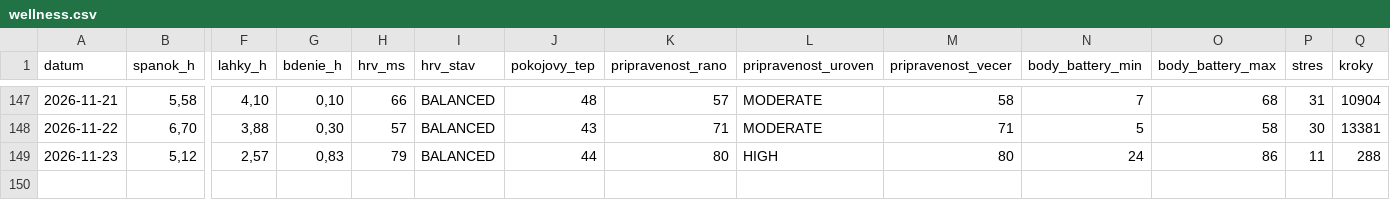
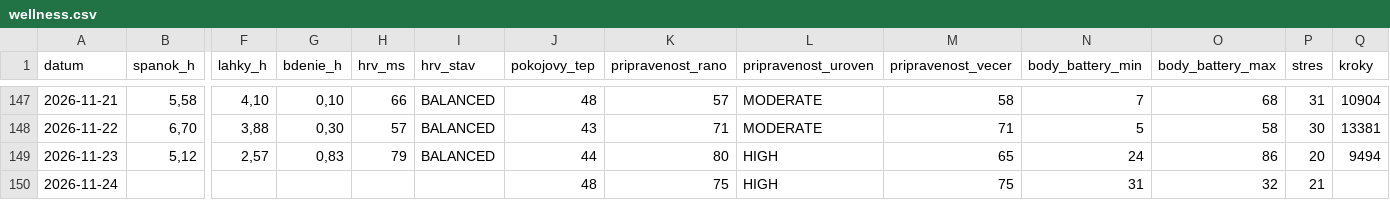
Before and after one commit to panacekm08/relaxrun, a CSV file: wellness.csv, drawn as a sheet; only a part is shown, gaps mark what is left out; rows hold the shown columns only; the diff names each change by its address in the sheet, - before the commit and + after, or states it on an @@ line.

```diff
--- a/wellness.csv
+++ b/wellness.csv
-M149 (pripravenost_vecer): 80
+M149 (pripravenost_vecer): 65
-P149 (stres): 11
+P149 (stres): 20
-Q149 (kroky): 288
+Q149 (kroky): 9494
+row 150: 2026-11-24 |  |  |  |  |  | 48 | 75 | HIGH | 75 | 31 | 32 | 21
```
Also changed, not shown: activities.csv, 4 other files.
